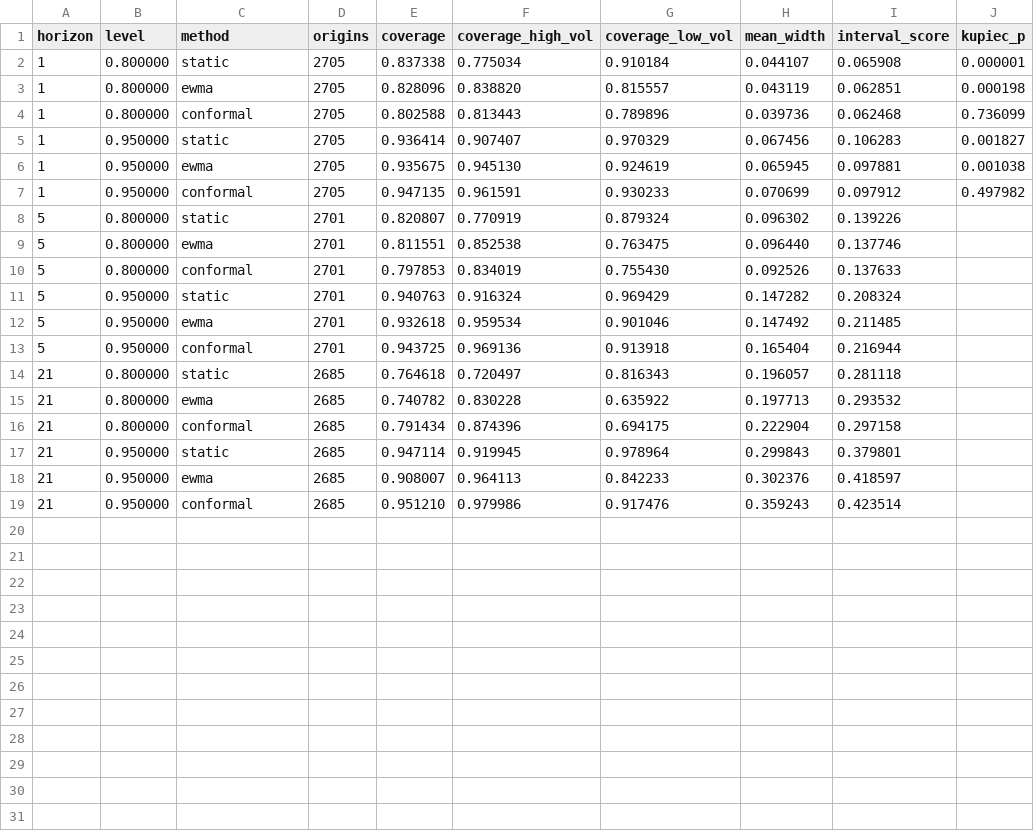
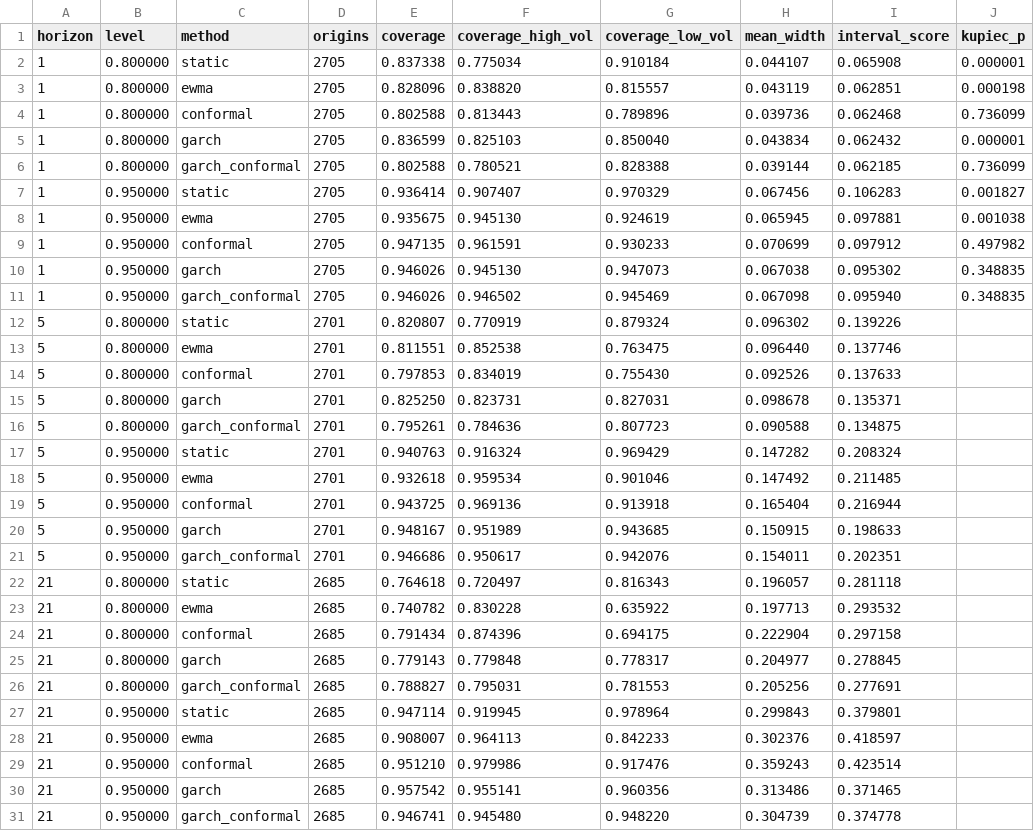
Before and after one commit to dbechrakis/aapl-forecasting-backtest, a CSV file: outputs/backtest/interval_calibration.csv, drawn as a sheet; the diff names each change by its address in the sheet, - before the commit and + after, or states it on an @@ line.

```diff
--- a/outputs/backtest/interval_calibration.csv
+++ b/outputs/backtest/interval_calibration.csv
+row 5: 1 | 0.800000 | garch | 2705 | 0.836599 | 0.825103 | 0.850040 | 0.043834 | 0.062432 | 0.000001
+row 6: 1 | 0.800000 | garch_conformal | 2705 | 0.802588 | 0.780521 | 0.828388 | 0.039144 | 0.062185 | 0.736099
+row 10: 1 | 0.950000 | garch | 2705 | 0.946026 | 0.945130 | 0.947073 | 0.067038 | 0.095302 | 0.348835
+row 11: 1 | 0.950000 | garch_conformal | 2705 | 0.946026 | 0.946502 | 0.945469 | 0.067098 | 0.095940 | 0.348835
+row 15: 5 | 0.800000 | garch | 2701 | 0.825250 | 0.823731 | 0.827031 | 0.098678 | 0.135371
+row 16: 5 | 0.800000 | garch_conformal | 2701 | 0.795261 | 0.784636 | 0.807723 | 0.090588 | 0.134875
+row 20: 5 | 0.950000 | garch | 2701 | 0.948167 | 0.951989 | 0.943685 | 0.150915 | 0.198633
+row 21: 5 | 0.950000 | garch_conformal | 2701 | 0.946686 | 0.950617 | 0.942076 | 0.154011 | 0.202351
+row 25: 21 | 0.800000 | garch | 2685 | 0.779143 | 0.779848 | 0.778317 | 0.204977 | 0.278845
+row 26: 21 | 0.800000 | garch_conformal | 2685 | 0.788827 | 0.795031 | 0.781553 | 0.205256 | 0.277691
+row 30: 21 | 0.950000 | garch | 2685 | 0.957542 | 0.955141 | 0.960356 | 0.313486 | 0.371465
+row 31: 21 | 0.950000 | garch_conformal | 2685 | 0.946741 | 0.945480 | 0.948220 | 0.304739 | 0.374778
```
Also changed, not shown: 10 other files.
